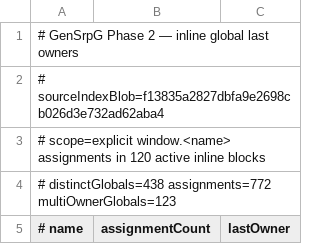
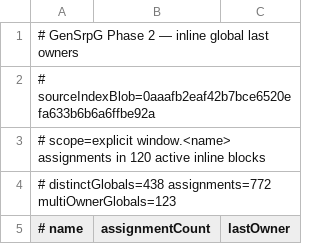
Before and after one commit to slyen4425-cloud/Zombicide-40k, a TSV file: docs/GENSRPG_PHASE2_INLINE_GLOBAL_LAST_OWNERS.tsv, drawn as a sheet; only a part is shown.

Commit message:
docs: realign inline global owner table to resume fix

```diff
--- a/docs/GENSRPG_PHASE2_INLINE_GLOBAL_LAST_OWNERS.tsv
+++ b/docs/GENSRPG_PHASE2_INLINE_GLOBAL_LAST_OWNERS.tsv
@@ -1,3 +1,3 @@
 # GenSrpG Phase 2 — inline global last owners
-# sourceIndexBlob=f13835a2827dbfa9e2698cb026d3e732ad62aba4
+# sourceIndexBlob=0aaafb2eaf42b7bce6520efa633b6b6a6ffbe92a
 # scope=explicit window.<name> assignments in 120 active inline blocks
```
